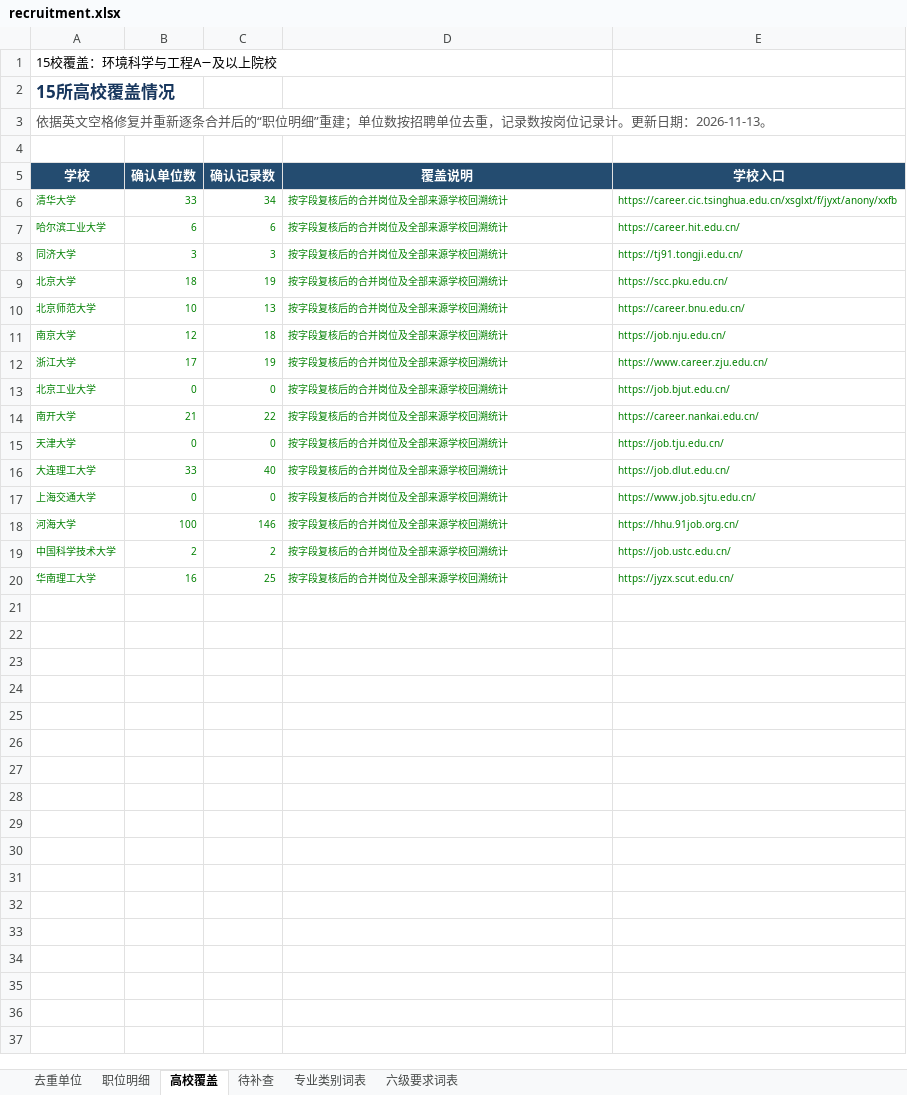
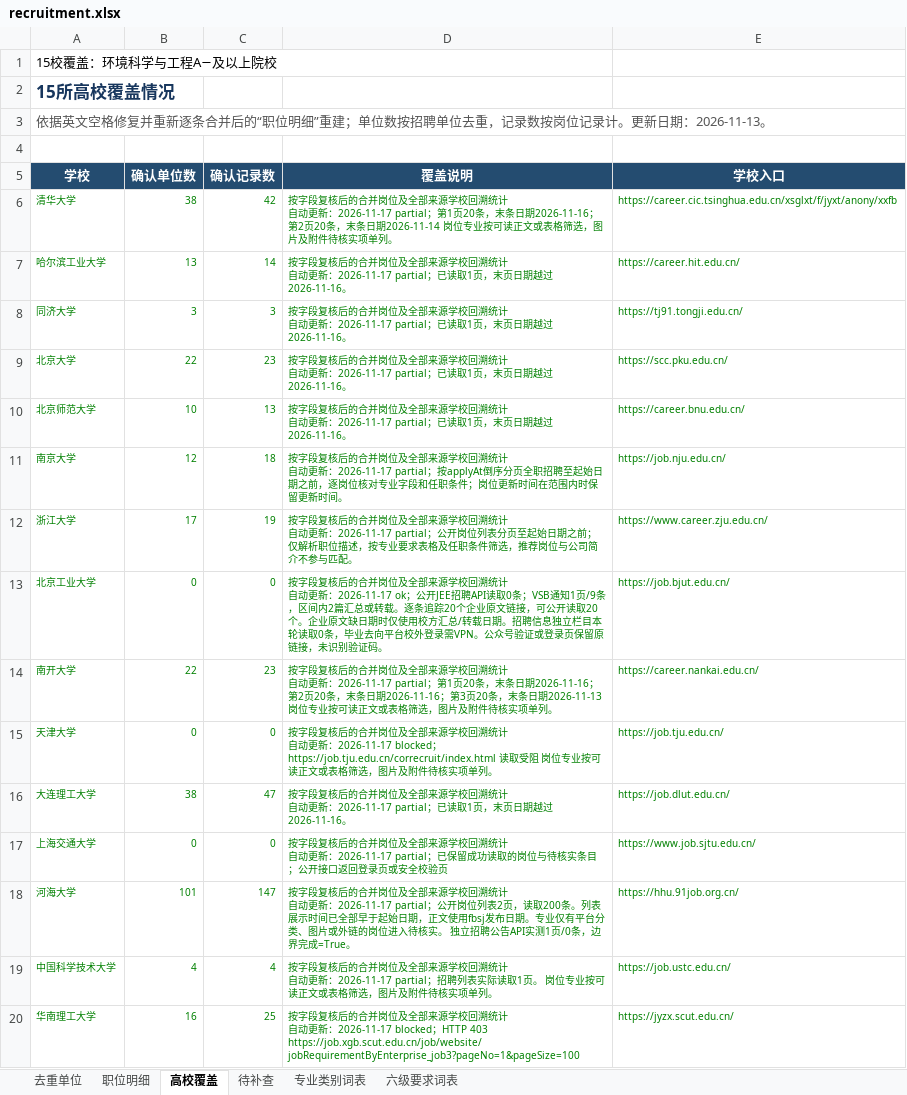
Before and after one commit to sch401/recruitment-jobs, an Excel workbook: env-jobs/recruitment.xlsx, sheet 高校覆盖, drawn as a sheet; values as stored, in another font and other column widths than the file's, no borders; table styles not drawn; ↵ is a line break in a cell; the diff names each change by its address in the sheet, - before the commit and + after, or states it on an @@ line.

```diff
--- a/env-jobs/recruitment.xlsx (sheet 高校覆盖)
+++ b/env-jobs/recruitment.xlsx (sheet 高校覆盖)
-B6 (确认单位数): 33
+B6 (确认单位数): 38
-C6 (确认记录数): 34
+C6 (确认记录数): 42
-D6 (覆盖说明): …回溯统计
+D6 (覆盖说明): …回溯统计 ↵ 自动更新：2026-11-17 partial；第1页20条，末条日期2026-11-16；第2页20条，末条日期2026-11-14 岗位专业按可读正文或表格筛选，图片及附件待核实项单列。
-B7 (确认单位数): 6
+B7 (确认单位数): 13
-C7 (确认记录数): 6
+C7 (确认记录数): 14
-D7:D10 (覆盖说明): …回溯统计
+D7:D10 (覆盖说明): …回溯统计 ↵ 自动更新：2026-11-17 partial；已读取1页，末页日期越过2026-11-16。
-B9 (确认单位数): 18
+B9 (确认单位数): 22
-C9 (确认记录数): 19
+C9 (确认记录数): 23
-D11 (覆盖说明): …回溯统计
+D11 (覆盖说明): …回溯统计 ↵ 自动更新：2026-11-17 partial；按applyAt倒序分页全职招聘至起始日期之前，逐岗位核对专业字段和任职条件；岗位更新时间在范围内时保留更新时间。
-D12 (覆盖说明): …回溯统计
+D12 (覆盖说明): …回溯统计 ↵ 自动更新：2026-11-17 partial；公开岗位列表分页至起始日期之前；仅解析职位描述，按专业要求表格及任职条件筛选，推荐岗位与公司简介不参与匹配。
-D13 (覆盖说明): …回溯统计
+D13 (覆盖说明): …回溯统计 ↵ 自动更新：2026-11-17 ok；公开JEE招聘API读取0条；VSB通知1页/9条，区间内2篇汇总或转载。逐条追踪20个企业原文链接，可公开读取20个。企业原文缺日期时仅使用校方汇总/转载日期。招聘信息独立栏目本轮读取0条，毕业去向平台校外登录需VPN。公众号验证或登录页保留原链接，未识别验证码。
-B14 (确认单位数): 21
+B14 (确认单位数): 22
-C14 (确认记录数): 22
+C14 (确认记录数): 23
-D14 (覆盖说明): …回溯统计
+D14 (覆盖说明): …回溯统计 ↵ 自动更新：2026-11-17 partial；第1页20条，末条日期2026-11-16；第2页20条，末条日期2026-11-16；第3页20条，末条日期2026-11-13 岗位专业按可读正文或表格筛选，图片及附件待核实项单列。
-D15 (覆盖说明): …回溯统计
+D15 (覆盖说明): …回溯统计 ↵ 自动更新：2026-11-17 blocked；https://job.tju.edu.cn/correcruit/index.html 读取受阻 岗位专业按可读正文或表格筛选，图片及附件待核实项单列。
-B16 (确认单位数): 33
+B16 (确认单位数): 38
-C16 (确认记录数): 40
+C16 (确认记录数): 47
-D16 (覆盖说明): …回溯统计
+D16 (覆盖说明): …回溯统计 ↵ 自动更新：2026-11-17 partial；已读取1页，末页日期越过2026-11-16。
-D17 (覆盖说明): …回溯统计
+D17 (覆盖说明): …回溯统计 ↵ 自动更新：2026-11-17 partial；已保留成功读取的岗位与待核实条目；公开接口返回登录页或安全校验页
-B18 (确认单位数): 100
+B18 (确认单位数): 101
-C18 (确认记录数): 146
+C18 (确认记录数): 147
-D18 (覆盖说明): …回溯统计
+D18 (覆盖说明): …回溯统计 ↵ 自动更新：2026-11-17 partial；公开岗位列表2页，读取200条。列表展示时间已全部早于起始日期，正文使用fbsj发布日期。专业仅有平台分类、图片或外链的岗位进入待核实。 独立招聘公告API实测1页/0条，边界完成=True。
-B19 (确认单位数): 2
+B19 (确认单位数): 4
-C19 (确认记录数): 2
+C19 (确认记录数): 4
-D19 (覆盖说明): …回溯统计
+D19 (覆盖说明): …回溯统计 ↵ 自动更新：2026-11-17 partial；招聘列表实际读取1页。 岗位专业按可读正文或表格筛选，图片及附件待核实项单列。
-D20 (覆盖说明): …回溯统计
+D20 (覆盖说明): …回溯统计 ↵ 自动更新：2026-11-17 blocked；HTTP 403 https://job.xgb.scut.edu.cn/job/website/jobRequirementByEnterprise_job3?pageNo=1&pageSize=100
```
Also changed, not shown: sheet 待补查, sheet 职位明细, sheet 去重单位, 5 other files.
